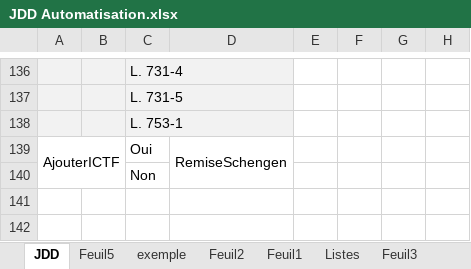
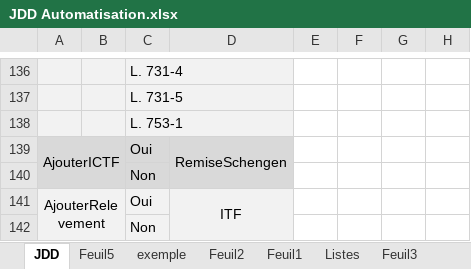
Before and after one commit to 3Rhizaoui/ANEF-Eloignement, an Excel workbook: Data Files/JDD Automatisation.xlsx, sheet JDD, drawn as a sheet; only a part is shown, gaps mark what is left out; values as stored, in another font and other column widths than the file's, no borders; removed rows and columns are numbered as before the commit, all else as after; rows hold the shown columns only; the diff covers the shown part only; the diff names each change by its address in the sheet, - before the commit and + after, or states it on an @@ line.

```diff
--- a/Data Files/JDD Automatisation.xlsx (sheet JDD)
+++ b/Data Files/JDD Automatisation.xlsx (sheet JDD)
-A139:D139 fill: none
+A139:D139 fill: #D9D9D9
-A139:B140 merged
+A139:B140 merged
-D139:D140 merged
+D139:D140 merged
+row 140:  |  | Non
+row 141: AjouterRelevement |  | Oui | ITF
-A142:D142 fill: none
+A142:D142 fill: #F2F2F2
```
Also changed, not shown: 37 edited cells and cell formats elsewhere in this sheet, 11 other files.
